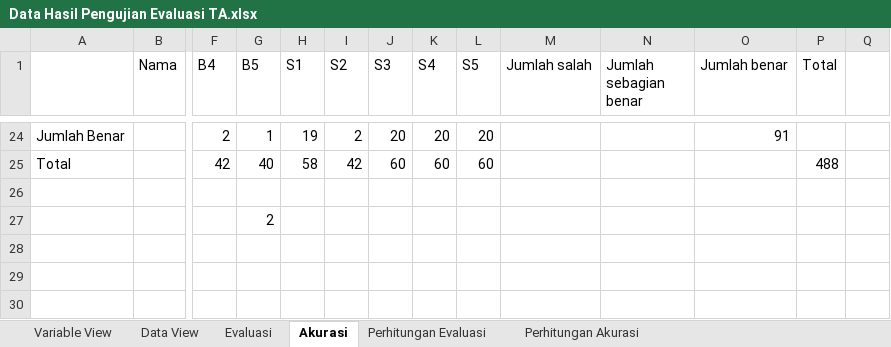
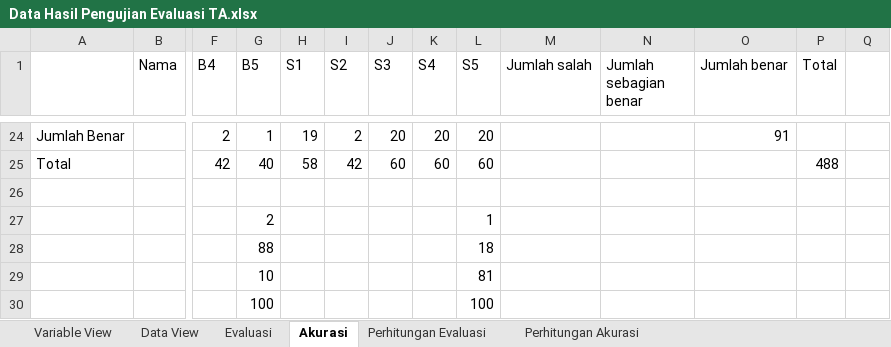
Before and after one commit to wardanacoolant/Tugas-Akhir, an Excel workbook: Data Hasil Pengujian Evaluasi TA.xlsx, sheet Akurasi, drawn as a sheet; only a part is shown, gaps mark what is left out; values as stored, in another font and other column widths than the file's, no borders; conditional formats not drawn; rows hold the shown columns only; the diff names each change by its address in the sheet, - before the commit and + after, or states it on an @@ line.

```diff
--- a/Data Hasil Pengujian Evaluasi TA.xlsx (sheet Akurasi)
+++ b/Data Hasil Pengujian Evaluasi TA.xlsx (sheet Akurasi)
-L27 (S5): (empty)
+L27 (S5): 1
+row 28:  |  |  | 88 |  |  |  |  | 18
+row 29:  |  |  | 10 |  |  |  |  | 81
+row 30:  |  |  | 100 |  |  |  |  | 100
```
Also changed, not shown: Data Tabel Keperluan Metode Methontology.xlsx, 12 other files.
